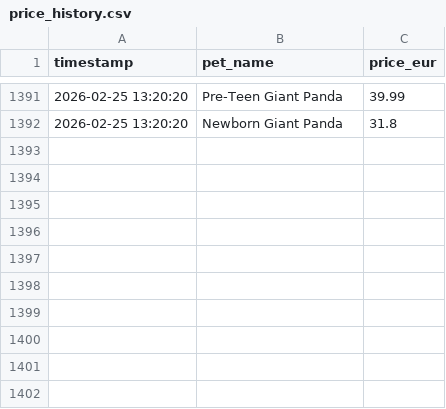
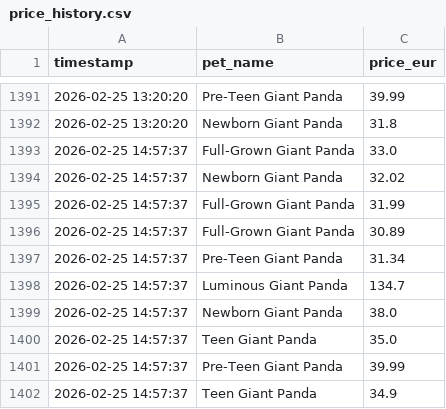
Before and after one commit to anmton/strapets-tracker, a CSV file: price_history.csv, drawn as a sheet; only a part is shown, gaps mark what is left out; the diff names each change by its address in the sheet, - before the commit and + after, or states it on an @@ line.

```diff
--- a/price_history.csv
+++ b/price_history.csv
+row 1393: 2026-02-25 14:57:37 | Full-Grown Giant Panda | 33.0
+row 1394: 2026-02-25 14:57:37 | Newborn Giant Panda | 32.02
+row 1395: 2026-02-25 14:57:37 | Full-Grown Giant Panda | 31.99
+row 1396: 2026-02-25 14:57:37 | Full-Grown Giant Panda | 30.89
+row 1397: 2026-02-25 14:57:37 | Pre-Teen Giant Panda | 31.34
+row 1398: 2026-02-25 14:57:37 | Luminous Giant Panda | 134.7
+row 1399: 2026-02-25 14:57:37 | Newborn Giant Panda | 38.0
+row 1400: 2026-02-25 14:57:37 | Teen Giant Panda | 35.0
+row 1401: 2026-02-25 14:57:37 | Pre-Teen Giant Panda | 39.99
+row 1402: 2026-02-25 14:57:37 | Teen Giant Panda | 34.9
```
Also changed, not shown: 1 other file.
